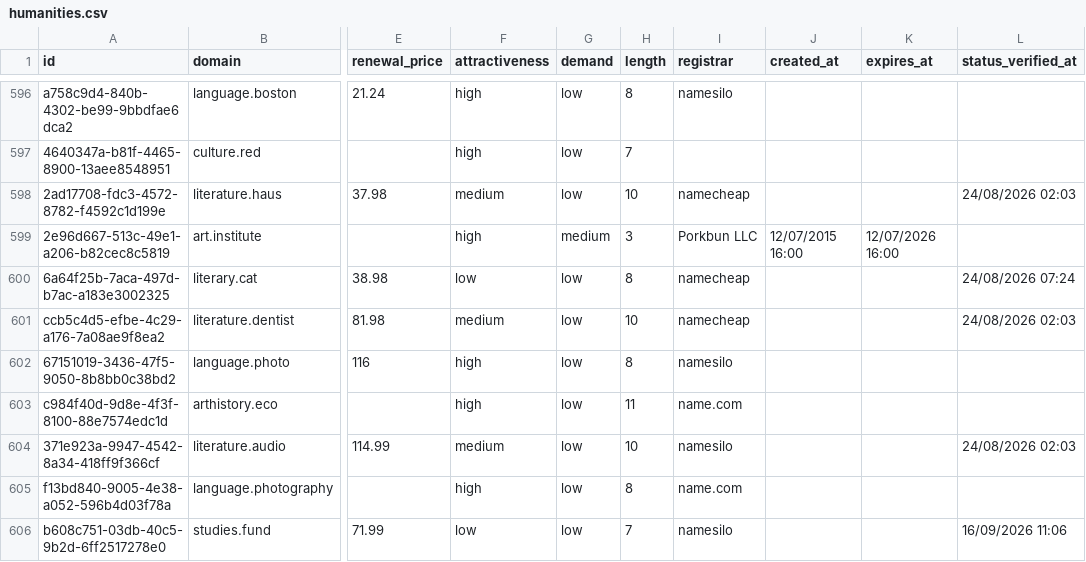
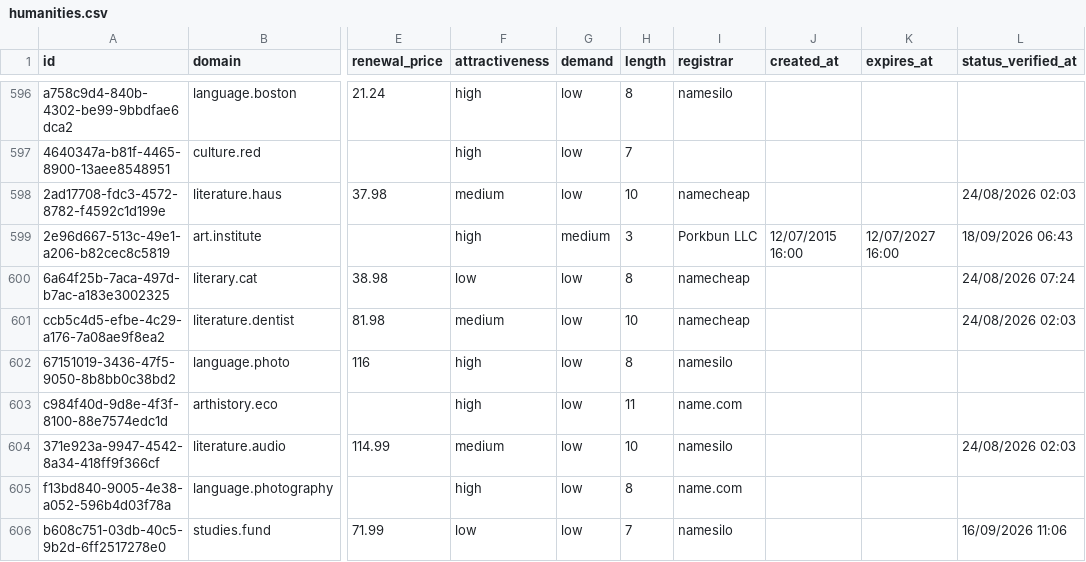
Before and after one commit to UniqueDomains/humanities-oneword-domains, a CSV file: humanities.csv, drawn as a sheet; only a part is shown, gaps mark what is left out; the diff names each change by its address in the sheet, - before the commit and + after, or states it on an @@ line.

Commit message:
Domains update

```diff
--- a/humanities.csv
+++ b/humanities.csv
-K599 (expires_at): 12/07/2026 16:00
+K599 (expires_at): 12/07/2027 16:00
-L599 (status_verified_at): (empty)
+L599 (status_verified_at): 18/09/2026 06:43
```
Also changed, not shown: 3 other files.
